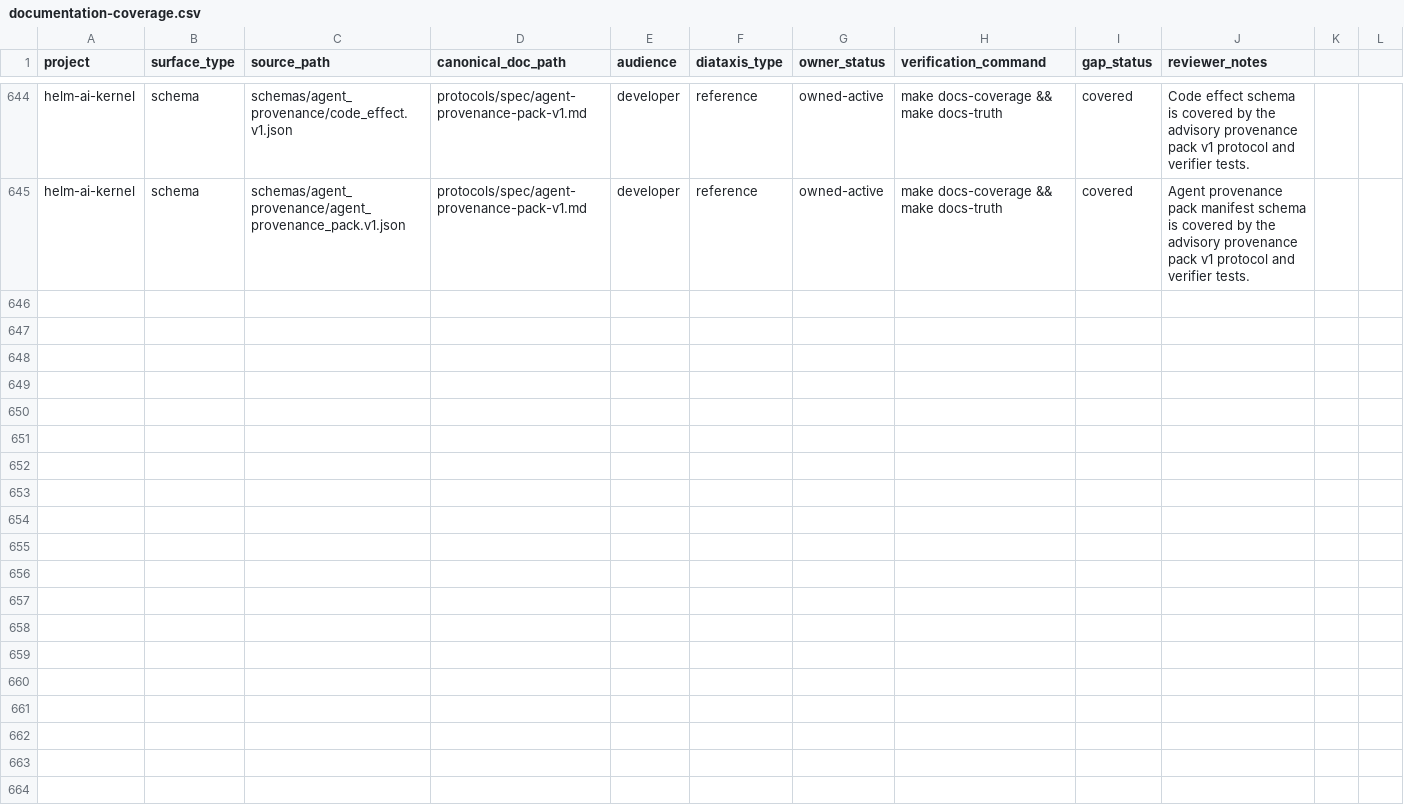
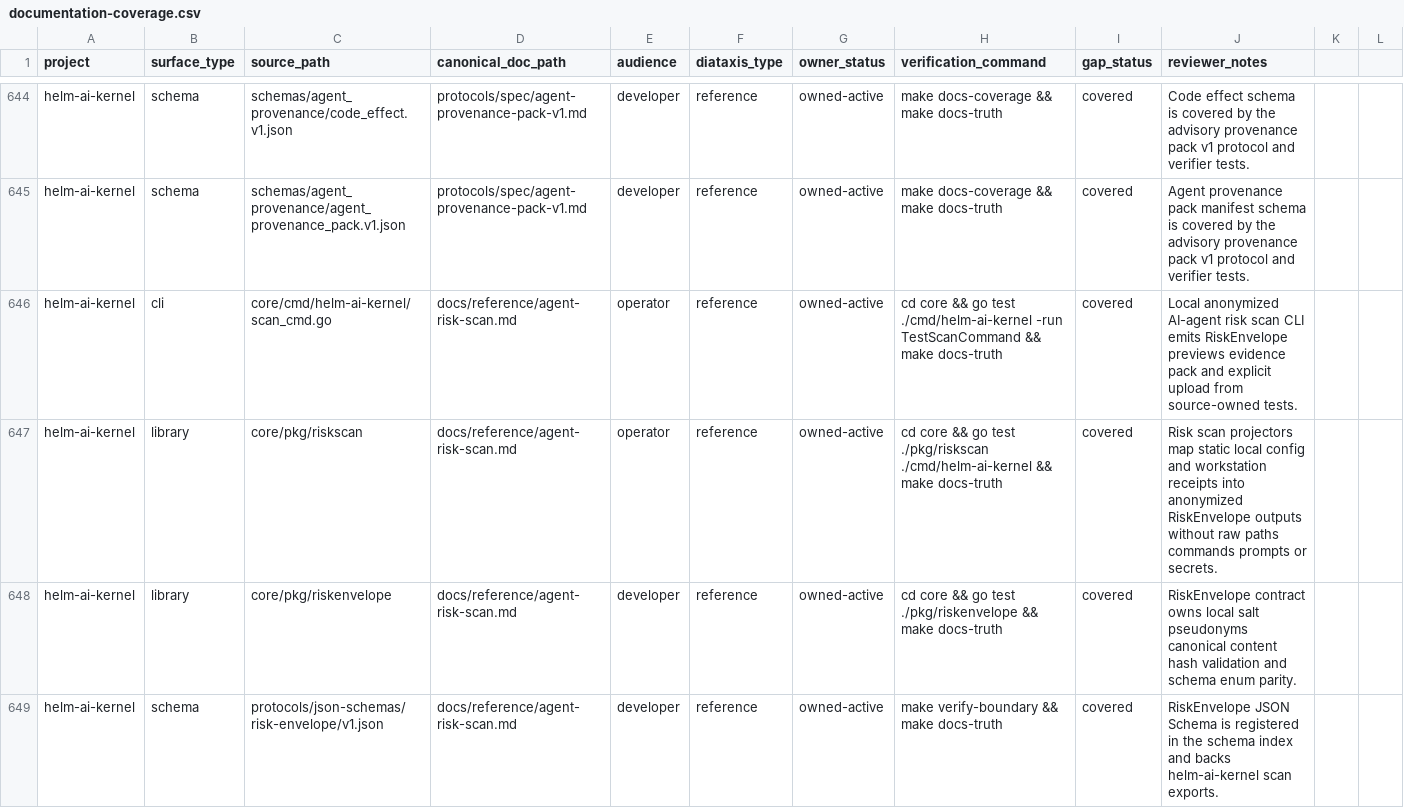
Before and after one commit to Mindburn-Labs/helm-ai-kernel, a CSV file: docs/documentation-coverage.csv, drawn as a sheet; only a part is shown, gaps mark what is left out.

Commit message:
Document agent risk scan operator path

```diff
--- a/docs/documentation-coverage.csv
+++ b/docs/documentation-coverage.csv
@@ -645 +645,5 @@ helm-ai-kernel,schema,schemas/agent_provenance/code_effect.v1.json,protocols/spe
 helm-ai-kernel,schema,schemas/agent_provenance/agent_provenance_pack.v1.json,protocols/spec/agent-provenance-pack-v1.md,developer,reference,owned-active,make docs-coverage && make docs-truth,covered,Agent provenance pack manifest schema is covered by the advisory provenance pack v1 protocol and verifier tests.
+helm-ai-kernel,cli,core/cmd/helm-ai-kernel/scan_cmd.go,docs/reference/agent-risk-scan.md,operator,reference,owned-active,cd core && go test ./cmd/helm-ai-kernel -run TestScanCommand && make docs-truth,covered,Local anonymized AI-agent risk scan CLI emits RiskEnvelope previews evidence pack and explicit upload from source-owned tests.
+helm-ai-kernel,library,core/pkg/riskscan,docs/reference/agent-risk-scan.md,operator,reference,owned-active,cd core && go test ./pkg/riskscan ./cmd/helm-ai-kernel && make docs-truth,covered,Risk scan projectors map static local config and workstation receipts into anonymized RiskEnvelope outputs without raw paths commands prompts or secrets.
+helm-ai-kernel,library,core/pkg/riskenvelope,docs/reference/agent-risk-scan.md,developer,reference,owned-active,cd core && go test ./pkg/riskenvelope && make docs-truth,covered,RiskEnvelope contract owns local salt pseudonyms canonical content hash validation and schema enum parity.
+helm-ai-kernel,schema,protocols/json-schemas/risk-envelope/v1.json,docs/reference/agent-risk-scan.md,developer,reference,owned-active,make verify-boundary && make docs-truth,covered,RiskEnvelope JSON Schema is registered in the schema index and backs helm-ai-kernel scan exports.
```
Also changed, not shown: 8 other files.
